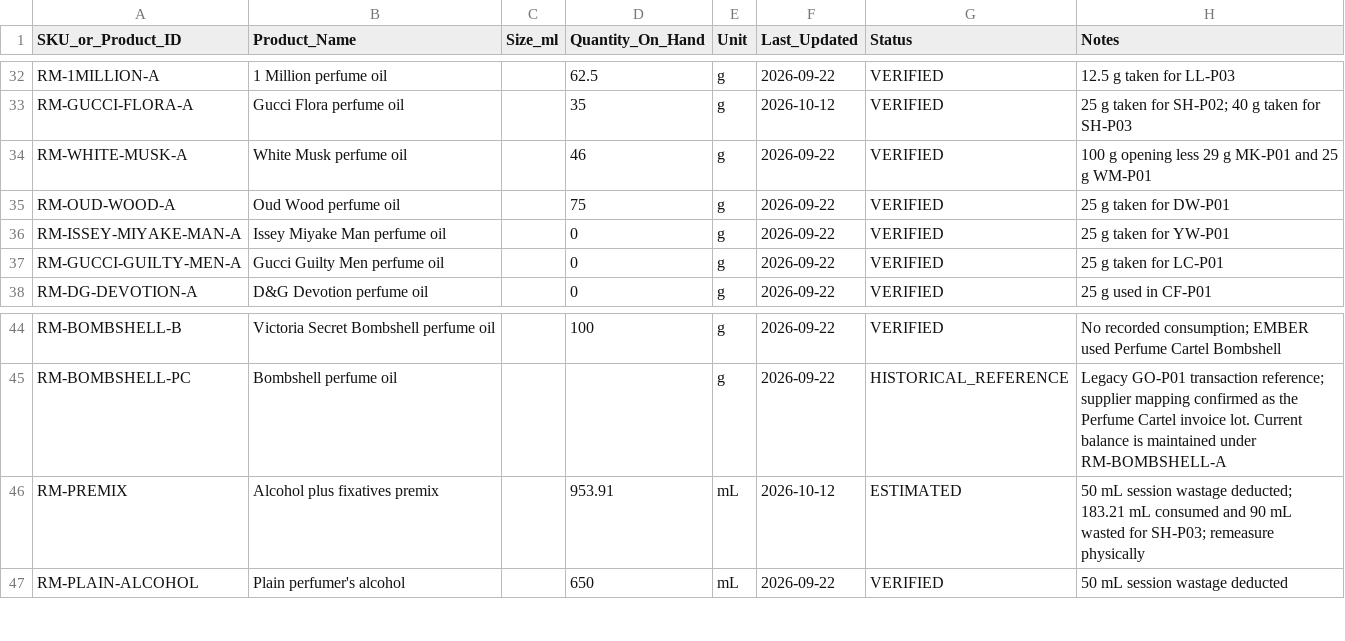
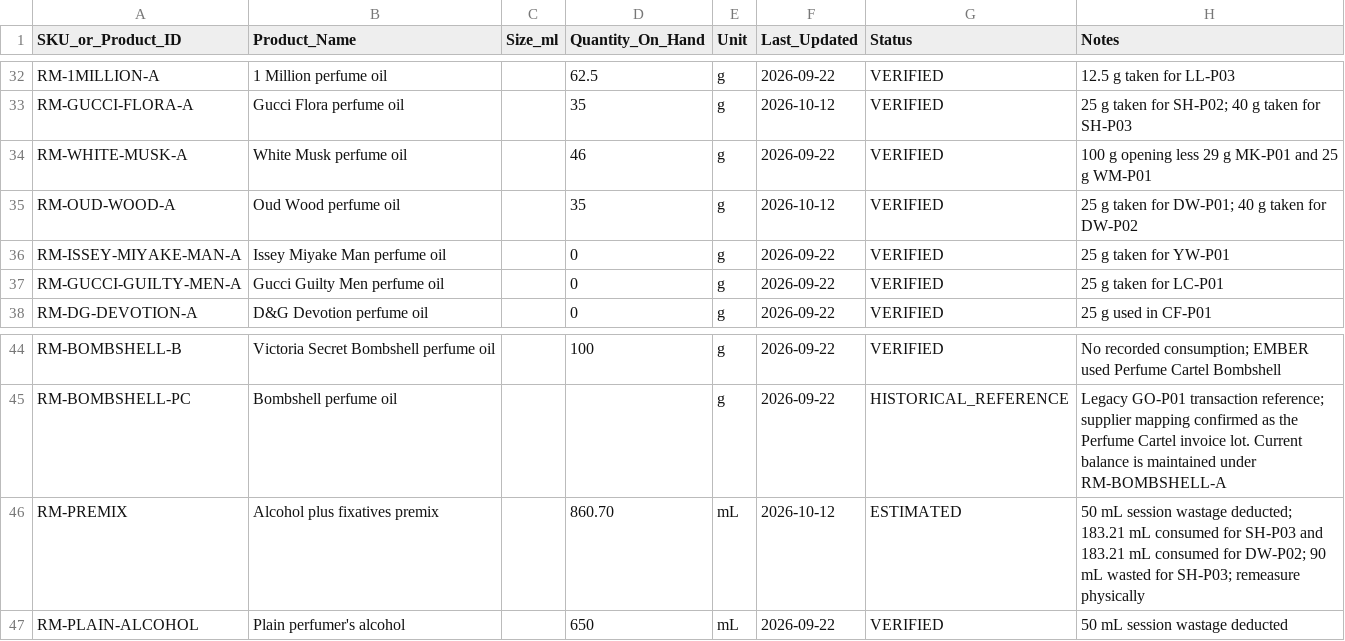
Before and after one commit to devkapooor/afterstory-perfume-brand-development, a CSV file: 02_Inventory_Costing/INVENTORY_MASTER.csv, drawn as a sheet; only a part is shown, gaps mark what is left out.

```diff
--- a/02_Inventory_Costing/INVENTORY_MASTER.csv
+++ b/02_Inventory_Costing/INVENTORY_MASTER.csv
@@ -34,3 +34,3 @@ RM-GUCCI-FLORA-A,Gucci Flora perfume oil,,35,g,2026-10-12,VERIFIED,25 g taken fo
 RM-WHITE-MUSK-A,White Musk perfume oil,,46,g,2026-09-22,VERIFIED,"100 g opening less 29 g MK-P01 and 25 g WM-P01"
-RM-OUD-WOOD-A,Oud Wood perfume oil,,75,g,2026-09-22,VERIFIED,25 g taken for DW-P01
+RM-OUD-WOOD-A,Oud Wood perfume oil,,35,g,2026-10-12,VERIFIED,25 g taken for DW-P01; 40 g taken for DW-P02
 RM-ISSEY-MIYAKE-MAN-A,Issey Miyake Man perfume oil,,0,g,2026-09-22,VERIFIED,25 g taken for YW-P01
@@ -45,3 +45,3 @@ RM-BOMBSHELL-B,Victoria Secret Bombshell perfume oil,,100,g,2026-09-22,VERIFIED,
 RM-BOMBSHELL-PC,Bombshell perfume oil,,,g,2026-09-22,HISTORICAL_REFERENCE,"Legacy GO-P01 transaction reference; supplier mapping confirmed as the Perfume Cartel invoice lot. Current balance is maintained under RM-BOMBSHELL-A"
-RM-PREMIX,Alcohol plus fixatives premix,,953.91,mL,2026-10-12,ESTIMATED,"50 mL session wastage deducted; 183.21 mL consumed and 90 mL wasted for SH-P03; remeasure physically"
+RM-PREMIX,Alcohol plus fixatives premix,,860.70,mL,2026-10-12,ESTIMATED,"50 mL session wastage deducted; 183.21 mL consumed for SH-P03 and 183.21 mL consumed for DW-P02; 90 mL wasted for SH-P03; remeasure physically"
 RM-PLAIN-ALCOHOL,Plain perfumer's alcohol,,650,mL,2026-09-22,VERIFIED,50 mL session wastage deducted
```
Also changed, not shown: 02_Inventory_Costing/INVENTORY_TRANSACTIONS.csv, 1 other file.
